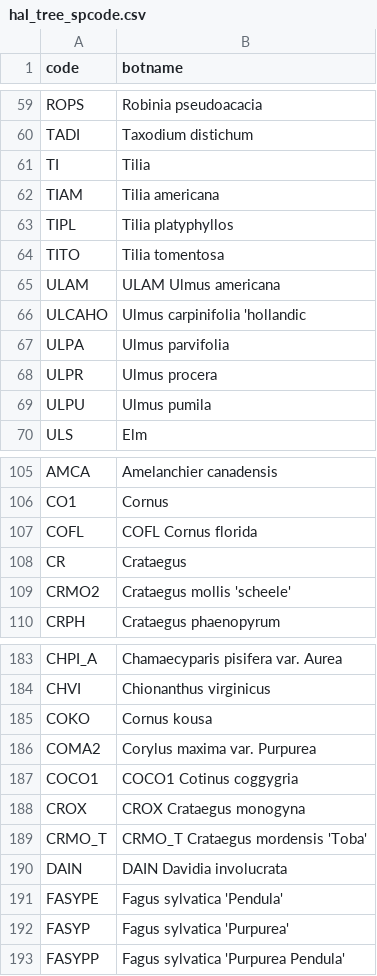
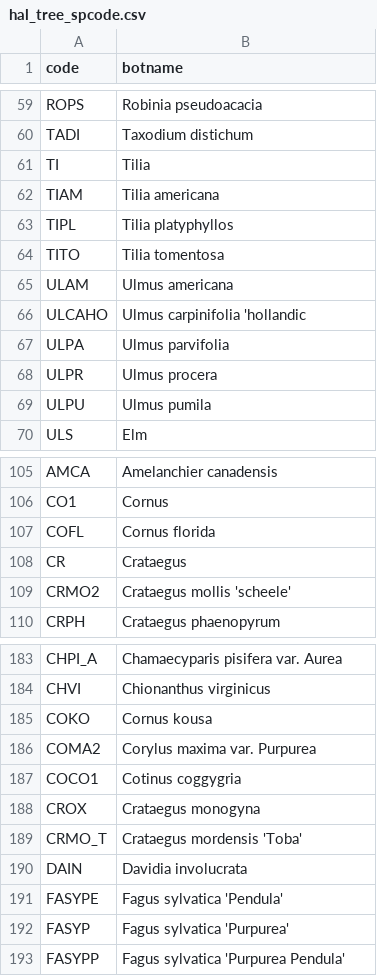
Before and after one commit to zule-lab/CrossCityES, a CSV file: input/hal_tree_spcode.csv, drawn as a sheet; only a part is shown, gaps mark what is left out.

Commit message:
Fixed some inconsistencies in hal_tree_spcode.csv (some codes were still in the species name column)

```diff
--- a/input/hal_tree_spcode.csv
+++ b/input/hal_tree_spcode.csv
@@ -64,3 +64,3 @@ TIPL,Tilia platyphyllos
 TITO,Tilia tomentosa
-ULAM,ULAM Ulmus americana
+ULAM,Ulmus americana
 ULCAHO,Ulmus carpinifolia 'hollandic
@@ -106,3 +106,3 @@ AMCA,Amelanchier canadensis
 CO1,Cornus
-COFL,COFL Cornus florida
+COFL,Cornus florida
 CR,Crataegus
@@ -186,6 +186,6 @@ COKO,Cornus kousa
 COMA2,Corylus maxima var. Purpurea
-COCO1,COCO1 Cotinus coggygria
-CROX,CROX Crataegus monogyna
-CRMO_T,CRMO_T Crataegus mordensis 'Toba'
-DAIN,DAIN Davidia involucrata
+COCO1,Cotinus coggygria
+CROX,Crataegus monogyna
+CRMO_T,Crataegus mordensis 'Toba'
+DAIN,Davidia involucrata
 FASYPE,Fagus sylvatica 'Pendula'
```
